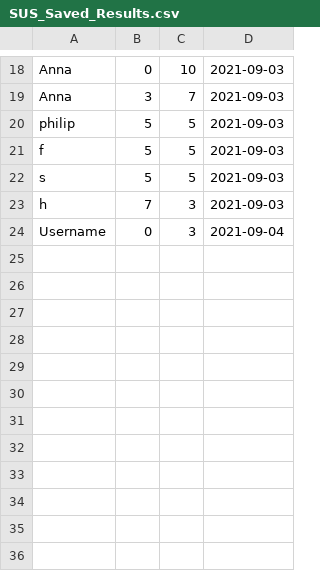
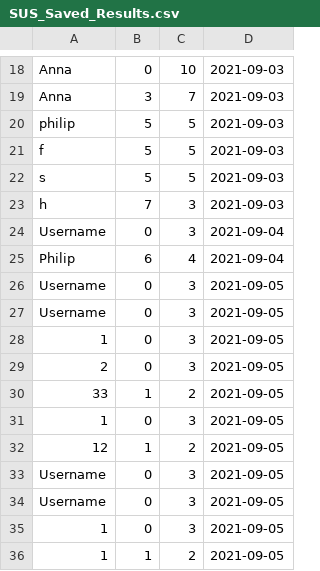
Before and after one commit to wescombef2/The-States-of-the-United-States, a CSV file: SUS_Saved_Results.csv, drawn as a sheet; only a part is shown, gaps mark what is left out; the diff names each change by its address in the sheet, - before the commit and + after, or states it on an @@ line.

```diff
--- a/SUS_Saved_Results.csv
+++ b/SUS_Saved_Results.csv
+row 25: Philip | 6 | 4 | 2021-09-04
+row 26: Username | 0 | 3 | 2021-09-05
+row 27: Username | 0 | 3 | 2021-09-05
+row 28: 1 | 0 | 3 | 2021-09-05
+row 29: 2 | 0 | 3 | 2021-09-05
+row 30: 33 | 1 | 2 | 2021-09-05
+row 31: 1 | 0 | 3 | 2021-09-05
+row 32: 12 | 1 | 2 | 2021-09-05
+row 33: Username | 0 | 3 | 2021-09-05
+row 34: Username | 0 | 3 | 2021-09-05
+row 35: 1 | 0 | 3 | 2021-09-05
+row 36: 1 | 1 | 2 | 2021-09-05
```
Also changed, not shown: 1 other file.
